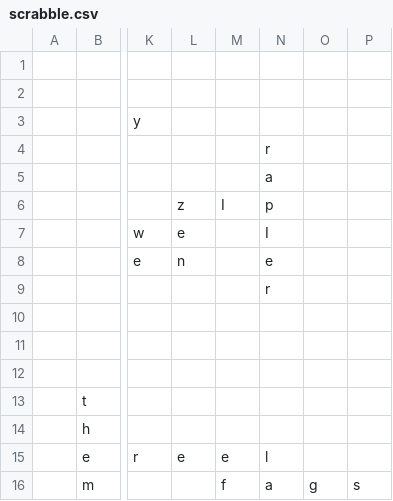
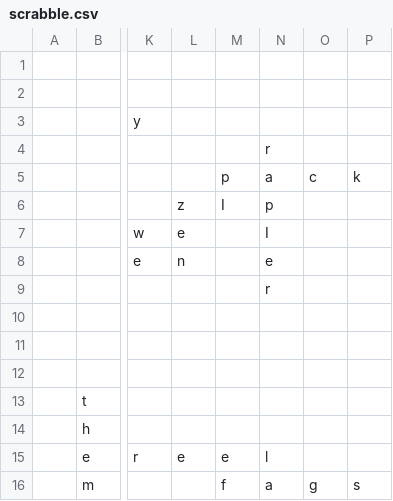
Before and after one commit to daflad/scrabble.nehpets.co.uk, a CSV file: scrabble.csv, drawn as a sheet; only a part is shown, gaps mark what is left out; the diff names each change by its address in the sheet, - before the commit and + after, or states it on an @@ line.

```diff
--- a/scrabble.csv
+++ b/scrabble.csv
-M5: (empty)
+M5: p
-O5: (empty)
+O5: c
-P5: (empty)
+P5: k
```
Also changed, not shown: 1 other file.
